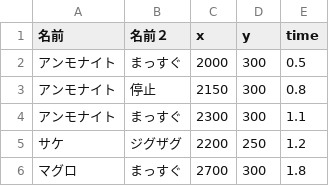
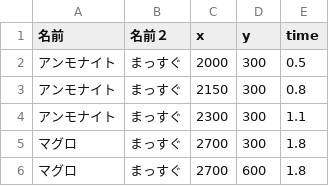
Before and after one commit to SayakaYakumo/project_Shirous, a CSV file: Shirous/App/data/stage/0/Emerge_Enemy.csv, drawn as a sheet.

```diff
--- a/Shirous/App/data/stage/0/Emerge_Enemy.csv
+++ b/Shirous/App/data/stage/0/Emerge_Enemy.csv
@@ -2,5 +2,5 @@
 アンモナイト,まっすぐ,2000,300,0.5
-アンモナイト,停止,2150,300,0.8
+アンモナイト,まっすぐ,2150,300,0.8
 アンモナイト,まっすぐ,2300,300,1.1
-サケ,ジグザグ,2200,250,1.2
 マグロ,まっすぐ,2700,300,1.8
+マグロ,まっすぐ,2700,600,1.8
```
Also changed, not shown: 30 other files.
